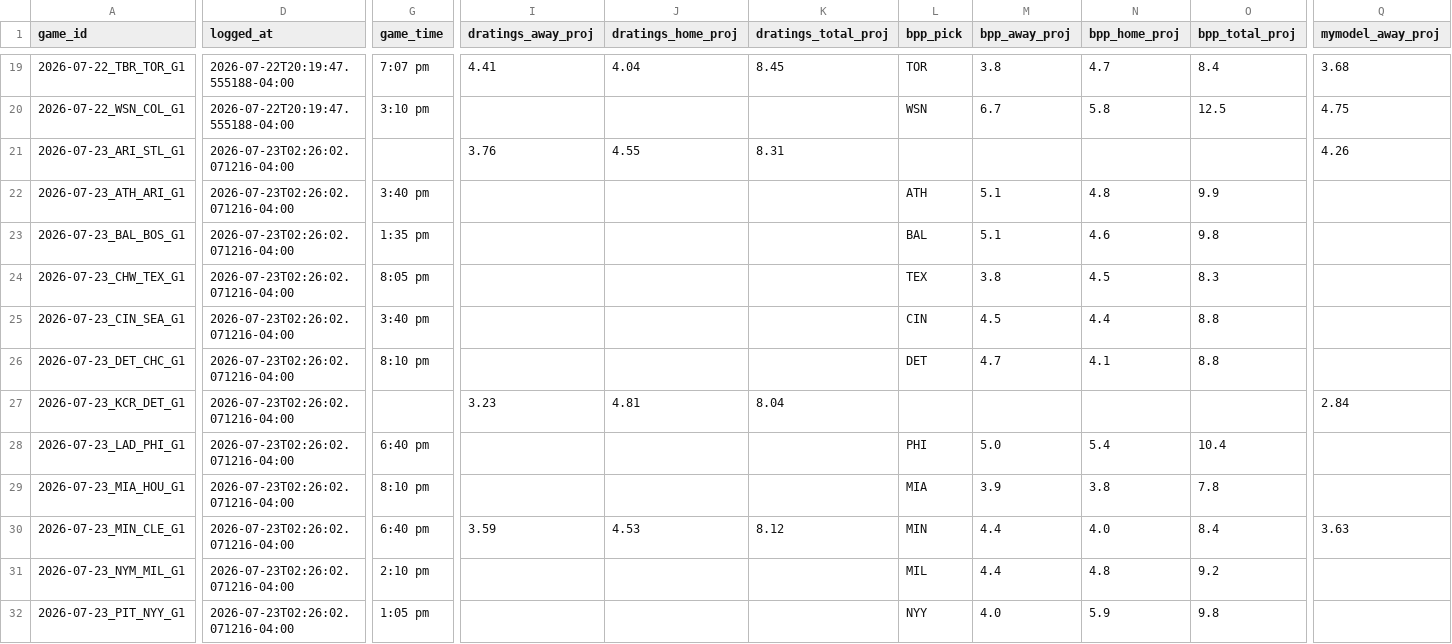
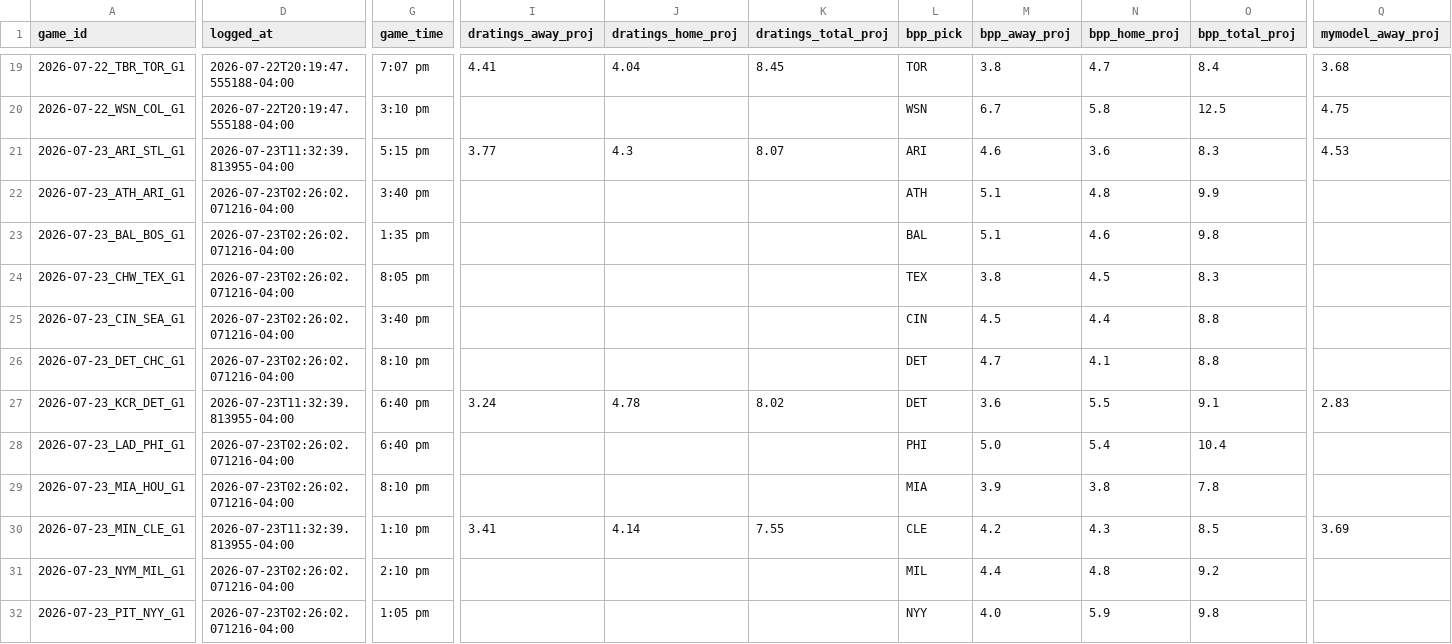
Before and after one commit to meganfinnrigney-eng/mlb, a CSV file: mlb_daily/data/predictions_log.csv, drawn as a sheet; only a part is shown, gaps mark what is left out; the diff covers the shown part only; the diff names each change by its address in the sheet, - before the commit and + after, or states it on an @@ line.

```diff
--- a/mlb_daily/data/predictions_log.csv
+++ b/mlb_daily/data/predictions_log.csv
-D21 (logged_at): 2026-07-23T02:26:02.071216-04:00
+D21 (logged_at): 2026-07-23T11:32:39.813955-04:00
-G21 (game_time): (empty)
+G21 (game_time): 5:15 pm
-I21 (dratings_away_proj): 3.76
+I21 (dratings_away_proj): 3.77
-J21 (dratings_home_proj): 4.55
+J21 (dratings_home_proj): 4.3
-K21 (dratings_total_proj): 8.31
+K21 (dratings_total_proj): 8.07
-L21 (bpp_pick): (empty)
+L21 (bpp_pick): ARI
-M21 (bpp_away_proj): (empty)
+M21 (bpp_away_proj): 4.6
-N21 (bpp_home_proj): (empty)
+N21 (bpp_home_proj): 3.6
-O21 (bpp_total_proj): (empty)
+O21 (bpp_total_proj): 8.3
-Q21 (mymodel_away_proj): 4.26
+Q21 (mymodel_away_proj): 4.53
-D27 (logged_at): 2026-07-23T02:26:02.071216-04:00
+D27 (logged_at): 2026-07-23T11:32:39.813955-04:00
-G27 (game_time): (empty)
+G27 (game_time): 6:40 pm
-I27 (dratings_away_proj): 3.23
+I27 (dratings_away_proj): 3.24
-J27 (dratings_home_proj): 4.81
+J27 (dratings_home_proj): 4.78
-K27 (dratings_total_proj): 8.04
+K27 (dratings_total_proj): 8.02
-L27 (bpp_pick): (empty)
+L27 (bpp_pick): DET
-M27 (bpp_away_proj): (empty)
+M27 (bpp_away_proj): 3.6
-N27 (bpp_home_proj): (empty)
+N27 (bpp_home_proj): 5.5
-O27 (bpp_total_proj): (empty)
+O27 (bpp_total_proj): 9.1
-Q27 (mymodel_away_proj): 2.84
+Q27 (mymodel_away_proj): 2.83
-D30 (logged_at): 2026-07-23T02:26:02.071216-04:00
+D30 (logged_at): 2026-07-23T11:32:39.813955-04:00
-G30 (game_time): 6:40 pm
+G30 (game_time): 1:10 pm
-I30 (dratings_away_proj): 3.59
+I30 (dratings_away_proj): 3.41
-J30 (dratings_home_proj): 4.53
+J30 (dratings_home_proj): 4.14
-K30 (dratings_total_proj): 8.12
+K30 (dratings_total_proj): 7.55
-L30 (bpp_pick): MIN
+L30 (bpp_pick): CLE
-M30 (bpp_away_proj): 4.4
+M30 (bpp_away_proj): 4.2
-N30 (bpp_home_proj): 4.0
+N30 (bpp_home_proj): 4.3
-O30 (bpp_total_proj): 8.4
+O30 (bpp_total_proj): 8.5
-Q30 (mymodel_away_proj): 3.63
+Q30 (mymodel_away_proj): 3.69
```
Also changed, not shown: 44 edited cells elsewhere in this file, 3 other files.
